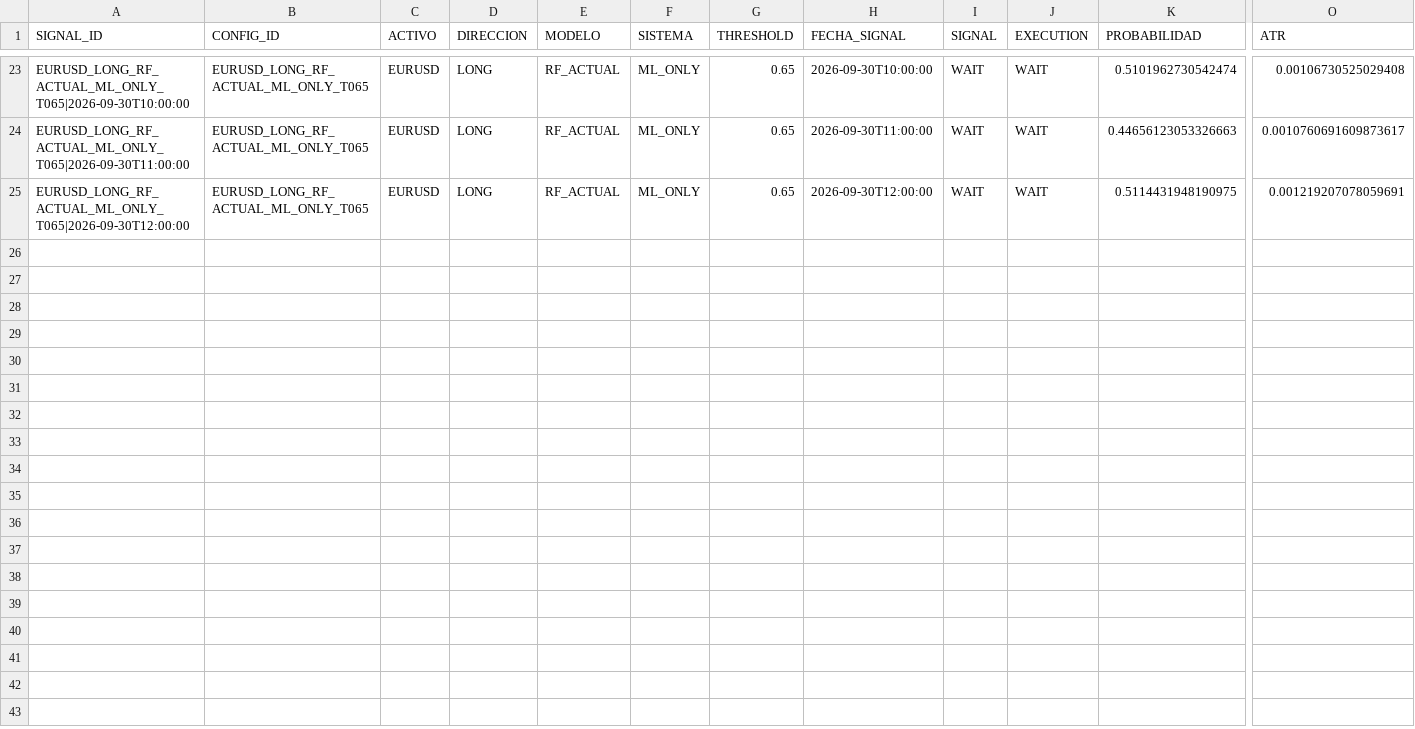
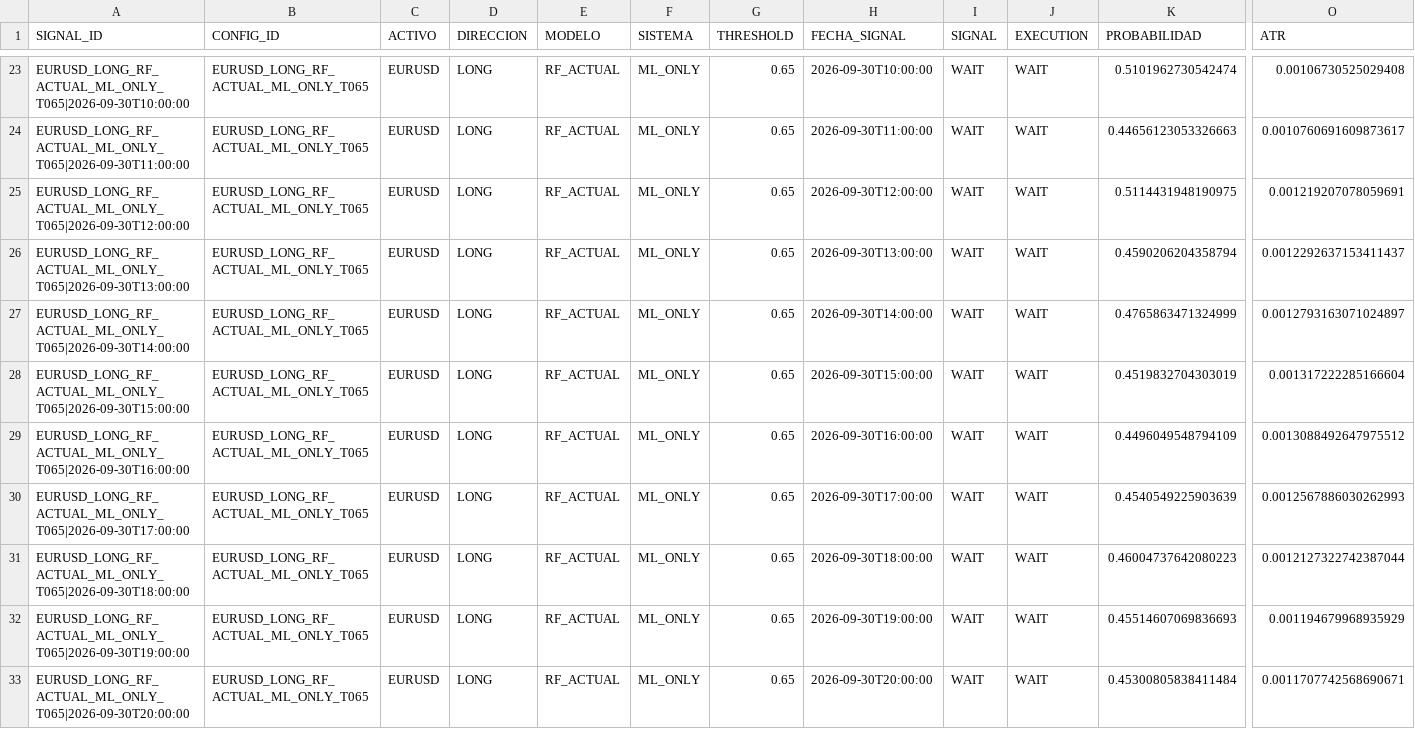
Before and after one commit to CarlosGauret/Forex-ML, a CSV file: paper/eurusd/signals.csv, drawn as a sheet; only a part is shown, gaps mark what is left out; rows hold the shown columns only; the diff covers the shown part only; the diff names each change by its address in the sheet, - before the commit and + after, or states it on an @@ line.

Commit message:
Add risk management v2 and exit modes

```diff
--- a/paper/eurusd/signals.csv
+++ b/paper/eurusd/signals.csv
+row 26: EURUSD_LONG_RF_ACTUAL_ML_ONLY_T065|2026-09-30T13:00:00 | EURUSD_LONG_RF_ACTUAL_ML_ONLY_T065 | EURUSD | LONG | RF_ACTUAL | ML_ONLY | 0.65 | 2026-09-30T13:00:00 | WAIT | WAIT | 0.4590206204358794 | 0.0012292637153411437
+row 27: EURUSD_LONG_RF_ACTUAL_ML_ONLY_T065|2026-09-30T14:00:00 | EURUSD_LONG_RF_ACTUAL_ML_ONLY_T065 | EURUSD | LONG | RF_ACTUAL | ML_ONLY | 0.65 | 2026-09-30T14:00:00 | WAIT | WAIT | 0.4765863471324999 | 0.0012793163071024897
+row 28: EURUSD_LONG_RF_ACTUAL_ML_ONLY_T065|2026-09-30T15:00:00 | EURUSD_LONG_RF_ACTUAL_ML_ONLY_T065 | EURUSD | LONG | RF_ACTUAL | ML_ONLY | 0.65 | 2026-09-30T15:00:00 | WAIT | WAIT | 0.4519832704303019 | 0.001317222285166604
+row 29: EURUSD_LONG_RF_ACTUAL_ML_ONLY_T065|2026-09-30T16:00:00 | EURUSD_LONG_RF_ACTUAL_ML_ONLY_T065 | EURUSD | LONG | RF_ACTUAL | ML_ONLY | 0.65 | 2026-09-30T16:00:00 | WAIT | WAIT | 0.4496049548794109 | 0.0013088492647975512
+row 30: EURUSD_LONG_RF_ACTUAL_ML_ONLY_T065|2026-09-30T17:00:00 | EURUSD_LONG_RF_ACTUAL_ML_ONLY_T065 | EURUSD | LONG | RF_ACTUAL | ML_ONLY | 0.65 | 2026-09-30T17:00:00 | WAIT | WAIT | 0.4540549225903639 | 0.0012567886030262993
+row 31: EURUSD_LONG_RF_ACTUAL_ML_ONLY_T065|2026-09-30T18:00:00 | EURUSD_LONG_RF_ACTUAL_ML_ONLY_T065 | EURUSD | LONG | RF_ACTUAL | ML_ONLY | 0.65 | 2026-09-30T18:00:00 | WAIT | WAIT | 0.46004737642080223 | 0.0012127322742387044
+row 32: EURUSD_LONG_RF_ACTUAL_ML_ONLY_T065|2026-09-30T19:00:00 | EURUSD_LONG_RF_ACTUAL_ML_ONLY_T065 | EURUSD | LONG | RF_ACTUAL | ML_ONLY | 0.65 | 2026-09-30T19:00:00 | WAIT | WAIT | 0.45514607069836693 | 0.001194679968935929
+row 33: EURUSD_LONG_RF_ACTUAL_ML_ONLY_T065|2026-09-30T20:00:00 | EURUSD_LONG_RF_ACTUAL_ML_ONLY_T065 | EURUSD | LONG | RF_ACTUAL | ML_ONLY | 0.65 | 2026-09-30T20:00:00 | WAIT | WAIT | 0.45300805838411484 | 0.0011707742568690671
```
Also changed, not shown: 7 added rows elsewhere in this file, 11 other files.
